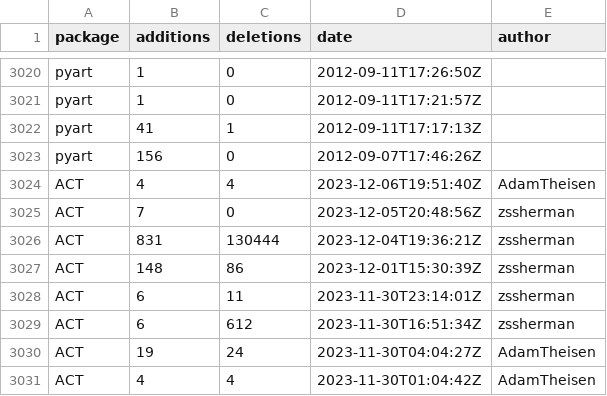
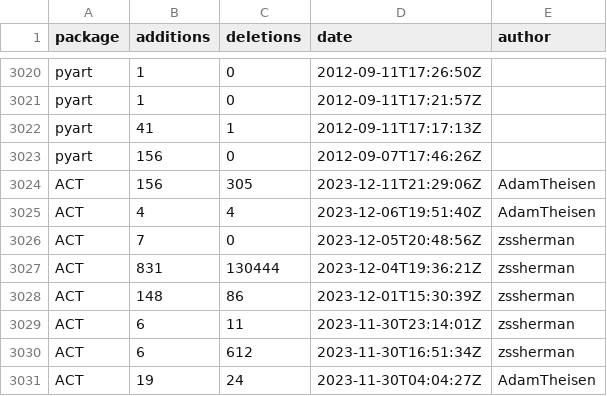
Before and after one commit to mgrover1/test-metrics, a CSV file: data/github_commits.csv, drawn as a sheet; only a part is shown, gaps mark what is left out; the shorter side is filled out with more unchanged rows.

```diff
--- a/data/github_commits.csv
+++ b/data/github_commits.csv
@@ -3023,2 +3023,3 @@ pyart,41,1,2012-09-11T17:17:13Z,
 pyart,156,0,2012-09-07T17:46:26Z,
+ACT,156,305,2023-12-11T21:29:06Z,AdamTheisen
 ACT,4,4,2023-12-06T19:51:40Z,AdamTheisen
```
Also changed, not shown: data/conda_stats.csv, data/github_issues.csv, 13 other files.
